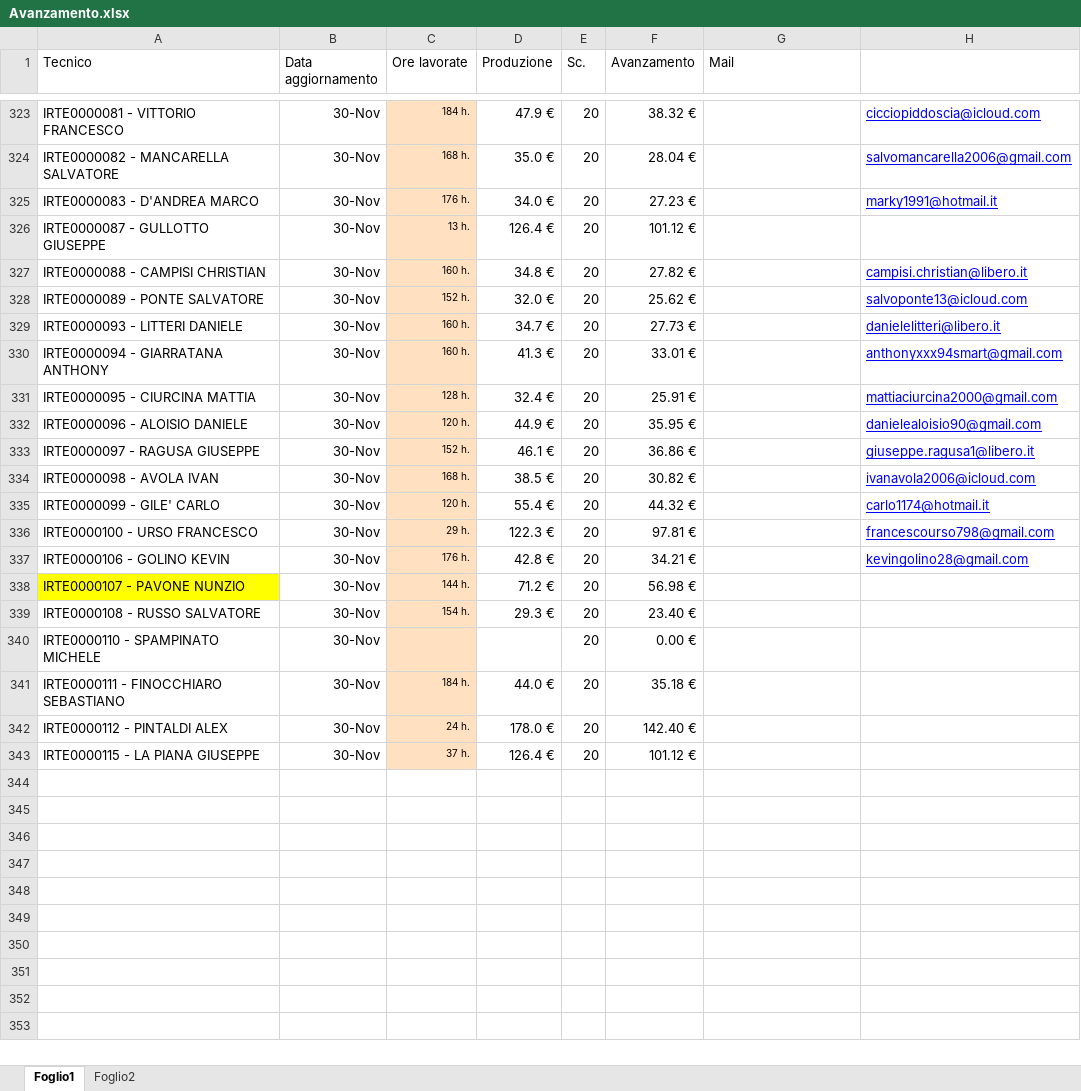
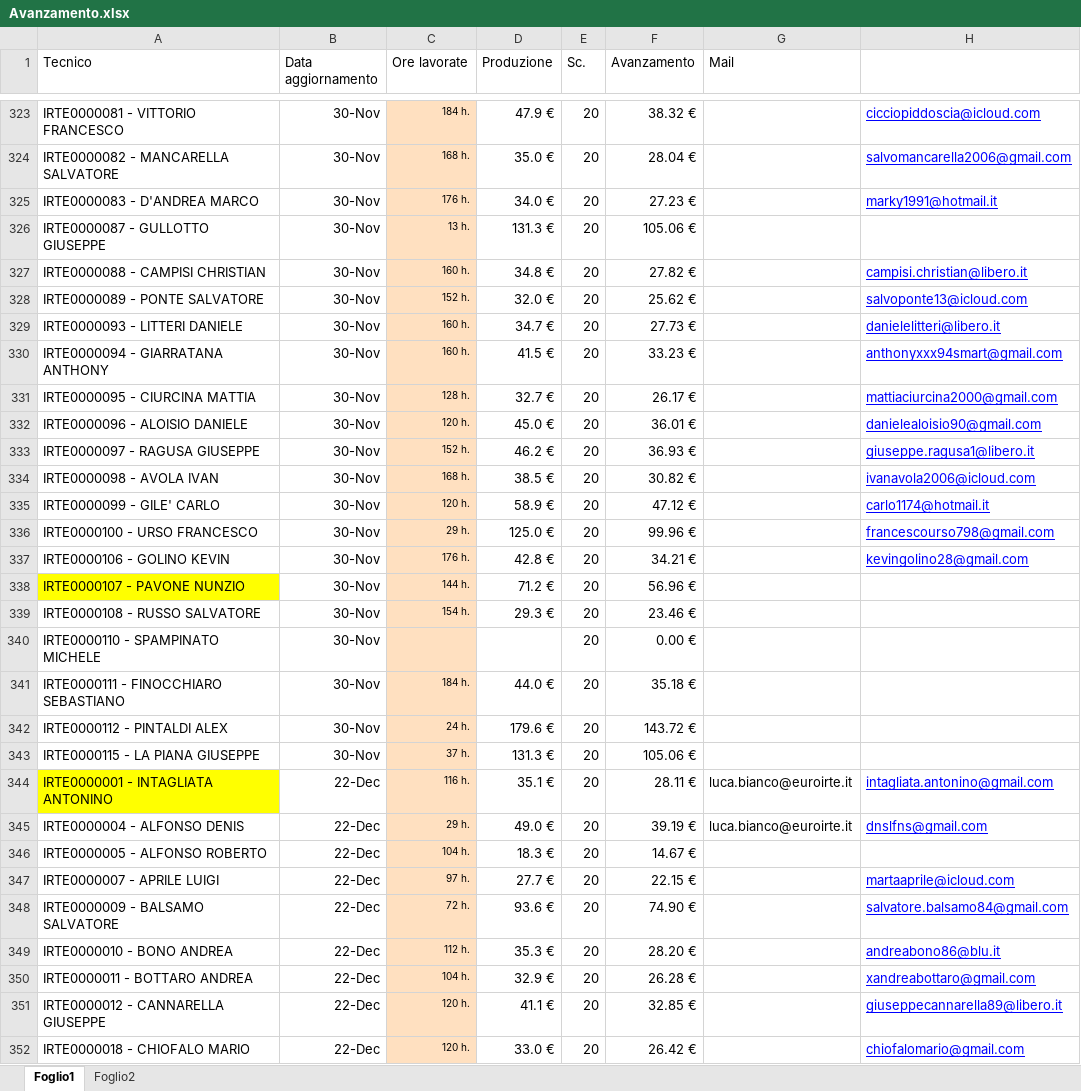
Before and after one commit to lbianco11197/Avanzamento-economico, an Excel workbook: Avanzamento.xlsx, sheet Foglio1, drawn as a sheet; only a part is shown, gaps mark what is left out; values as stored, in another font and other column widths than the file's, no borders; the diff covers the shown part only; the diff names each change by its address in the sheet, - before the commit and + after, or states it on an @@ line.

Commit message:
Aggiornato Avanzamento.xlsx da lbianco via Streamlit

```diff
--- a/Avanzamento.xlsx (sheet Foglio1)
+++ b/Avanzamento.xlsx (sheet Foglio1)
-D326 (Produzione): 126.4 €
+D326 (Produzione): 131.3 €
-F326 (Avanzamento): 101.12 €
+F326 (Avanzamento): 105.06 €
-D330 (Produzione): 41.3 €
+D330 (Produzione): 41.5 €
-F330 (Avanzamento): 33.01 €
+F330 (Avanzamento): 33.23 €
-D331 (Produzione): 32.4 €
+D331 (Produzione): 32.7 €
-F331 (Avanzamento): 25.91 €
+F331 (Avanzamento): 26.17 €
-D332 (Produzione): 44.9 €
+D332 (Produzione): 45.0 €
-F332 (Avanzamento): 35.95 €
+F332 (Avanzamento): 36.01 €
-D333 (Produzione): 46.1 €
+D333 (Produzione): 46.2 €
-F333 (Avanzamento): 36.86 €
+F333 (Avanzamento): 36.93 €
-D335 (Produzione): 55.4 €
+D335 (Produzione): 58.9 €
-F335 (Avanzamento): 44.32 €
+F335 (Avanzamento): 47.12 €
-D336 (Produzione): 122.3 €
+D336 (Produzione): 125.0 €
-F336 (Avanzamento): 97.81 €
+F336 (Avanzamento): 99.96 €
-F338 (Avanzamento): 56.98 €
+F338 (Avanzamento): 56.96 €
-F339 (Avanzamento): 23.40 €
+F339 (Avanzamento): 23.46 €
-D342 (Produzione): 178.0 €
+D342 (Produzione): 179.6 €
-F342 (Avanzamento): 142.40 €
+F342 (Avanzamento): 143.72 €
-D343 (Produzione): 126.4 €
+D343 (Produzione): 131.3 €
-F343 (Avanzamento): 101.12 €
+F343 (Avanzamento): 105.06 €
+row 344: IRTE0000001 - INTAGLIATA ANTONINO | 22-Dec | 116 h. | 35.1 € | 20 | 28.11 € | luca.bianco@euroirte.it | intagliata.antonino@gmail.com
+row 345: IRTE0000004 - ALFONSO DENIS | 22-Dec | 29 h. | 49.0 € | 20 | 39.19 € | luca.bianco@euroirte.it | dnslfns@gmail.com
+row 346: IRTE0000005 - ALFONSO ROBERTO | 22-Dec | 104 h. | 18.3 € | 20 | 14.67 €
+row 347: IRTE0000007 - APRILE LUIGI | 22-Dec | 97 h. | 27.7 € | 20 | 22.15 € |  | martaaprile@icloud.com
+row 348: IRTE0000009 - BALSAMO SALVATORE | 22-Dec | 72 h. | 93.6 € | 20 | 74.90 € |  | salvatore.balsamo84@gmail.com
+row 349: IRTE0000010 - BONO ANDREA | 22-Dec | 112 h. | 35.3 € | 20 | 28.20 € |  | andreabono86@blu.it
+row 350: IRTE0000011 - BOTTARO ANDREA | 22-Dec | 104 h. | 32.9 € | 20 | 26.28 € |  | xandreabottaro@gmail.com
+row 351: IRTE0000012 - CANNARELLA GIUSEPPE | 22-Dec | 120 h. | 41.1 € | 20 | 32.85 € |  | giuseppecannarella89@libero.it
+row 352: IRTE0000018 - CHIOFALO MARIO | 22-Dec | 120 h. | 33.0 € | 20 | 26.42 € |  | chiofalomario@gmail.com
```
Also changed, not shown: 62 added rows and 42 edited cells elsewhere in this sheet.
